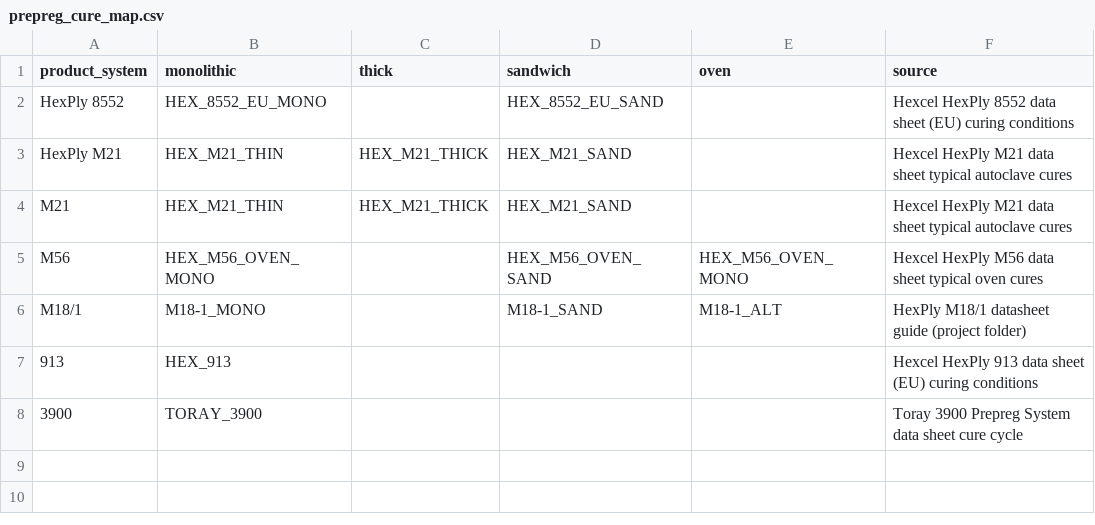
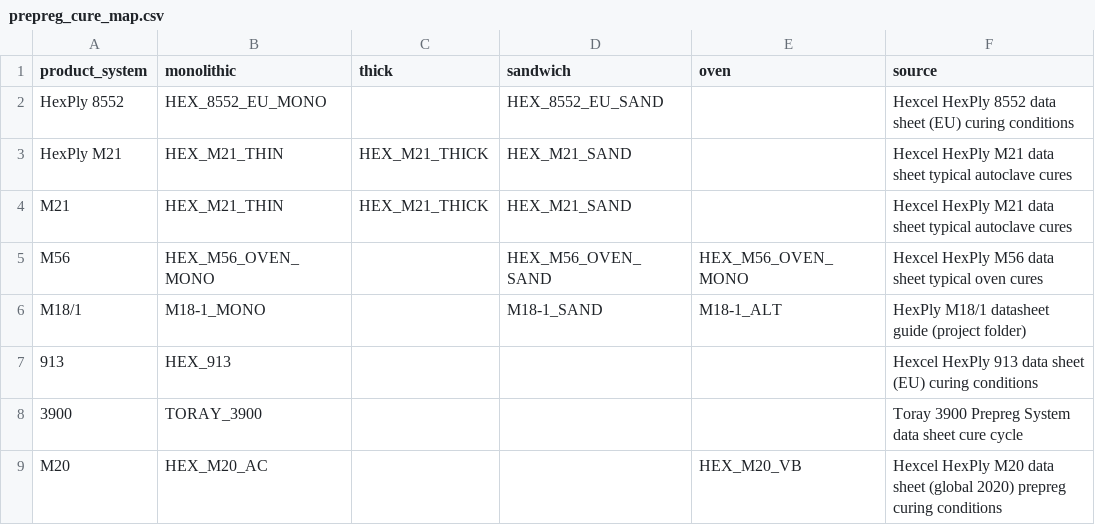
Before and after one commit to suchirvibed/composite-material-recommender, a CSV file: process_data/prepreg_cure_map.csv, drawn as a sheet.

```diff
--- a/process_data/prepreg_cure_map.csv
+++ b/process_data/prepreg_cure_map.csv
@@ -8 +8,2 @@ M18/1,M18-1_MONO,,M18-1_SAND,M18-1_ALT,HexPly M18/1 datasheet guide (project fol
 3900,TORAY_3900,,,,Toray 3900 Prepreg System data sheet cure cycle
+M20,HEX_M20_AC,,,HEX_M20_VB,Hexcel HexPly M20 data sheet (global 2020) prepreg curing conditions
```
Also changed, not shown: literature_data/prepreg_laminate_properties.csv, process_data/cure_cycle_steps.csv, 12 other files.
